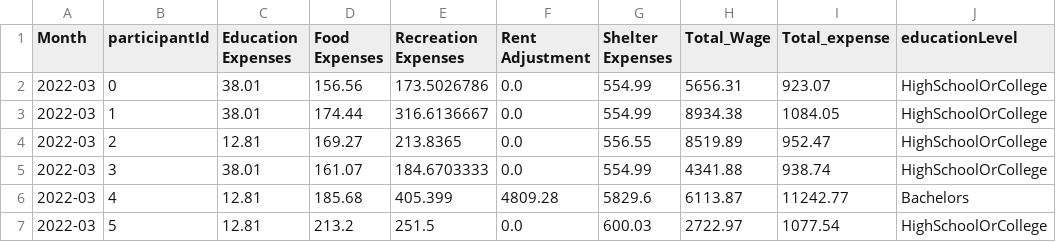
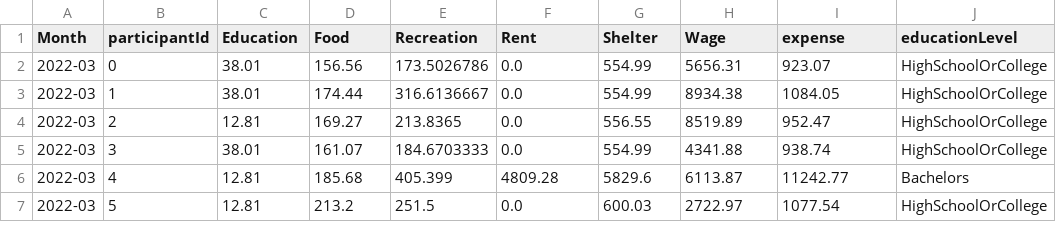
Before and after one commit to sumitkumar109/VAST2022MC3_Economic, a CSV file: data/ram/after_visual.csv, drawn as a sheet; only a part is shown.

```diff
--- a/data/ram/after_visual.csv
+++ b/data/ram/after_visual.csv
@@ -1,2 +1,2 @@
-Month,participantId,Education Expenses,Food Expenses,Recreation Expenses,Rent Adjustment,Shelter Expenses,Total_Wage,Total_expense,educationLevel
+Month,participantId,Education,Food,Recreation,Rent,Shelter,Wage,expense,educationLevel
 2022-03,0,38.01,156.56,173.5026786,0.0,554.99,5656.31,923.07,HighSchoolOrCollege
```
Also changed, not shown: 1 other file.
